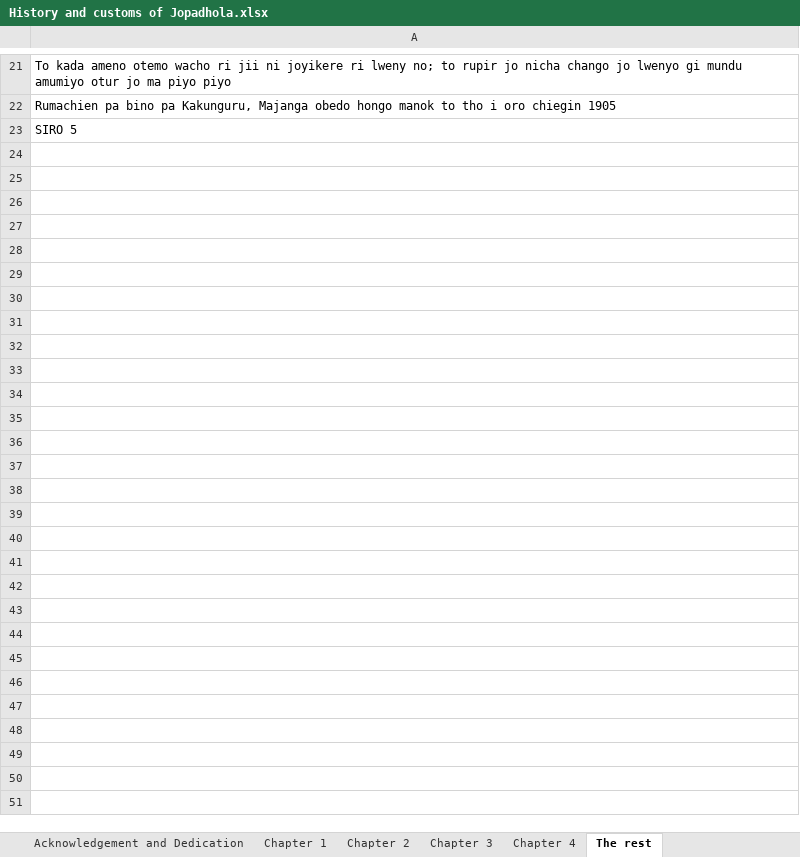
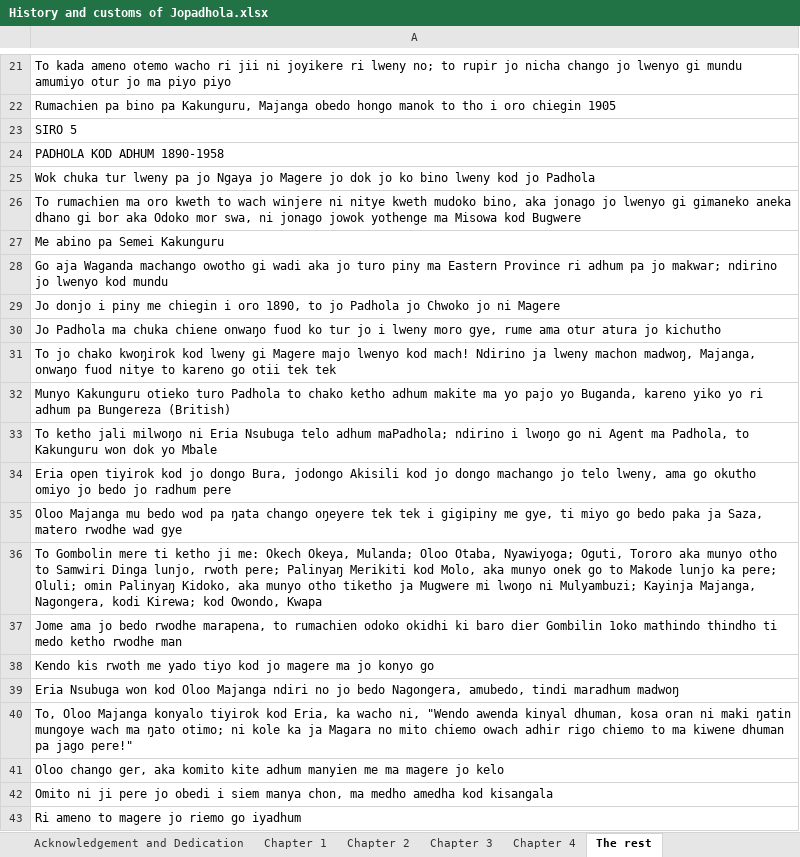
Before and after one commit to Pogayo/ADH-EN_MT_Dataset, an Excel workbook: History and customs of Jopadhola.xlsx, sheet The rest, drawn as a sheet; only a part is shown, gaps mark what is left out; values as stored, in another font and other column widths than the file's, no borders; the diff covers the shown part only; the diff names each change by its address in the sheet, - before the commit and + after, or states it on an @@ line.

Commit message:
100 more sentences to History

```diff
--- a/History and customs of Jopadhola.xlsx (sheet The rest)
+++ b/History and customs of Jopadhola.xlsx (sheet The rest)
+row 24: PADHOLA KOD ADHUM 1890-1958
+row 25: Wok chuka tur lweny pa jo Ngaya jo Magere jo dok jo ko bino lweny kod jo Padhola
+row 26: To rumachien ma oro kweth to wach winjere ni nitye kweth mudoko bino, aka jonago jo lwenyo gi gimaneko aneka dhano gi bor aka Odoko mor swa, ni jonago jowok yothenge ma Misowa kod Bugwere
+row 27: Me abino pa Semei Kakunguru
+row 28: Go aja Waganda machango owotho gi wadi aka jo turo piny ma Eastern Province ri adhum pa jo makwar; ndirino jo lwenyo kod mundu
+row 29: Jo donjo i piny me chiegin i oro 1890, to jo Padhola jo Chwoko jo ni Magere
+row 30: Jo Padhola ma chuka chiene onwaŋo fuod ko tur jo i lweny moro gye, rume ama otur atura jo kichutho
+row 31: To jo chako kwoŋirok kod lweny gi Magere majo lwenyo kod mach! Ndirino ja lweny machon madwoŋ, Majanga, onwaŋo fuod nitye to kareno go otii tek tek
+row 32: Munyo Kakunguru otieko turo Padhola to chako ketho adhum makite ma yo pajo yo Buganda, kareno yiko yo ri adhum pa Bungereza (British)
+row 33: To ketho jali milwoŋo ni Eria Nsubuga telo adhum maPadhola; ndirino i lwoŋo go ni Agent ma Padhola, to Kakunguru won dok yo Mbale
+row 34: Eria open tiyirok kod jo dongo Bura, jodongo Akisili kod jo dongo machango jo telo lweny, ama go okutho omiyo jo bedo jo radhum pere
+row 35: Oloo Majanga mu bedo wod pa ŋata chango oŋeyere tek tek i gigipiny me gye, ti miyo go bedo paka ja Saza, matero rwodhe wad gye
+row 36: To Gombolin mere ti ketho ji me: Okech Okeya, Mulanda; Oloo Otaba, Nyawiyoga; Oguti, Tororo aka munyo otho to Samwiri Dinga lunjo, rwoth pere; Palinyaŋ Merikiti kod Molo, aka munyo onek go to Makode lunjo ka pere; Oluli; omin Palinyaŋ Kidoko, aka munyo otho tiketho ja Mugwere mi lwoŋo ni Mulyambuzi; Kayinja Majanga, Nagongera, kodi Kirewa; kod Owondo, Kwapa
+row 37: Jome ama jo bedo rwodhe marapena, to rumachien odoko okidhi ki baro dier Gombilin 1oko mathindo thindho ti medo ketho rwodhe man
+row 38: Kendo kis rwoth me yado tiyo kod jo magere ma jo konyo go
+row 39: Eria Nsubuga won kod Oloo Majanga ndiri no jo bedo Nagongera, amubedo, tindi maradhum madwoŋ
+row 40: To, Oloo Majanga konyalo tiyirok kod Eria, ka wacho ni, "Wendo awenda kinyal dhuman, kosa oran ni maki ŋatin mungoye wach ma ŋato otimo; ni kole ka ja Magara no mito chiemo owach adhir rigo chiemo to ma kiwene dhuman pa jago pere!"
+row 41: Oloo chango ger, aka komito kite adhum manyien me ma magere jo kelo
+row 42: Omito ni ji pere jo obedi i siem manya chon, ma medho amedha kod kisangala
+row 43: Ri ameno to magere jo riemo go iyadhum
```
Also changed, not shown: 114 added rows elsewhere in this sheet.
